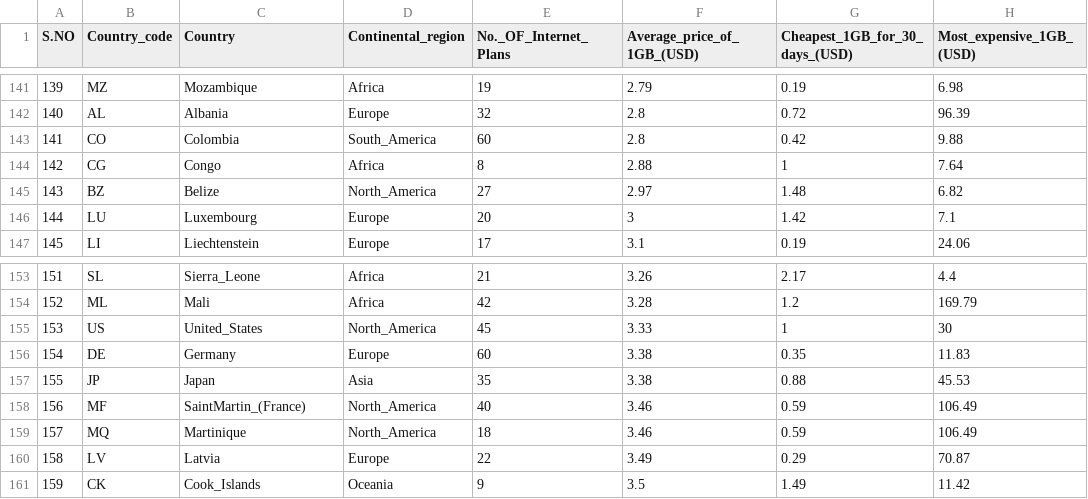
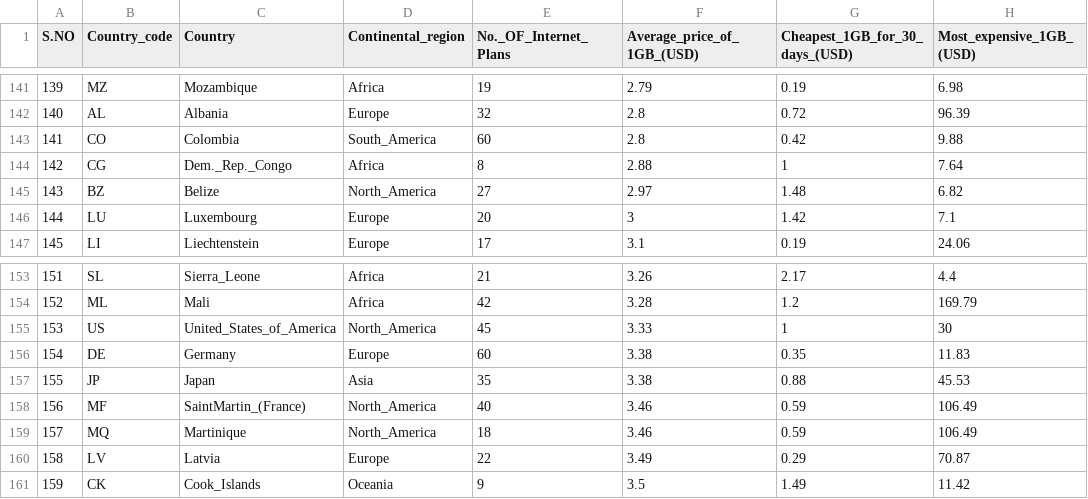
Before and after one commit to cchi0067/FIT3179-Assignment2, a CSV file: data/world_internet_data.csv, drawn as a sheet; only a part is shown, gaps mark what is left out; the diff names each change by its address in the sheet, - before the commit and + after, or states it on an @@ line.

Commit message:
Update world_internet_data.csv

```diff
--- a/data/world_internet_data.csv
+++ b/data/world_internet_data.csv
-C144 (Country): Congo
+C144 (Country): Dem._Rep._Congo
-C155 (Country): United_States
+C155 (Country): United_States_of_America
```
